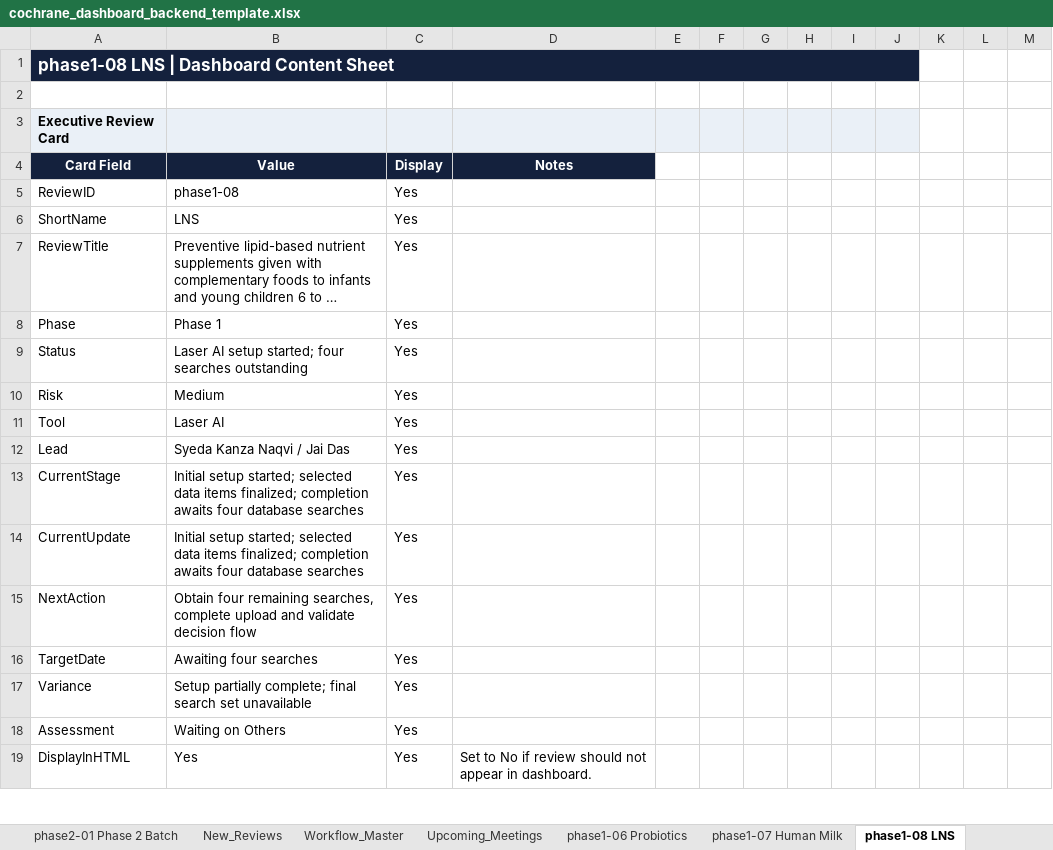
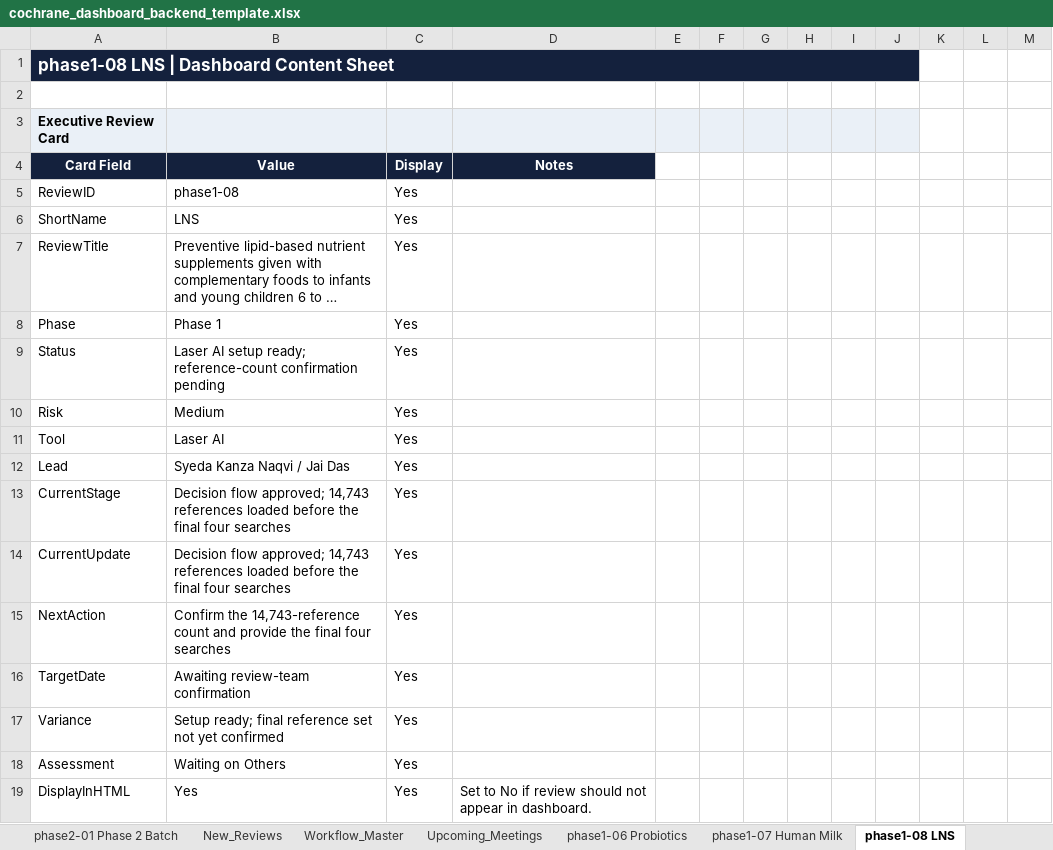
Before and after one commit to pkrishnakishore/Cochrane, an Excel workbook: AI-Platform-Study/dashboard/cochrane_dashboard_backend_template.xlsx, sheet phase1-08 LNS, drawn as a sheet; only a part is shown; long unchanged cells end in …; values as stored, in another font and other column widths than the file's, no borders; the diff covers the shown part only; the diff names each change by its address in the sheet, - before the commit and + after, or states it on an @@ line.

```diff
--- a/AI-Platform-Study/dashboard/cochrane_dashboard_backend_template.xlsx (sheet phase1-08 LNS)
+++ b/AI-Platform-Study/dashboard/cochrane_dashboard_backend_template.xlsx (sheet phase1-08 LNS)
-B9: …AI setup started; four searches outstanding
+B9: …AI setup ready; reference-count confirmation pending
-B13:B14: Initial setup started; selected data items finalized; completion awaits four database searches
+B13:B14: Decision flow approved; 14,743 references loaded before the final four searches
-B15: Obtain four remaining searches, complete upload and validate decision flow
+B15: Confirm the 14,743-reference count and provide the final four searches
-B16: Awaiting four searches
+B16: Awaiting review-team confirmation
-B17: Setup partially complete; final search set unavailable
+B17: Setup ready; final reference set not yet confirmed
```
Also changed, not shown: 27 edited cells elsewhere in this sheet, sheet phase1-02 Psoriasis, sheet phase1-05 Vitamin C, sheet Review_Index, sheet phase1-03 Fruit & Veg, sheet phase1-01 BP Targets, sheet New_Reviews, 1 more sheet, 2 other files.
